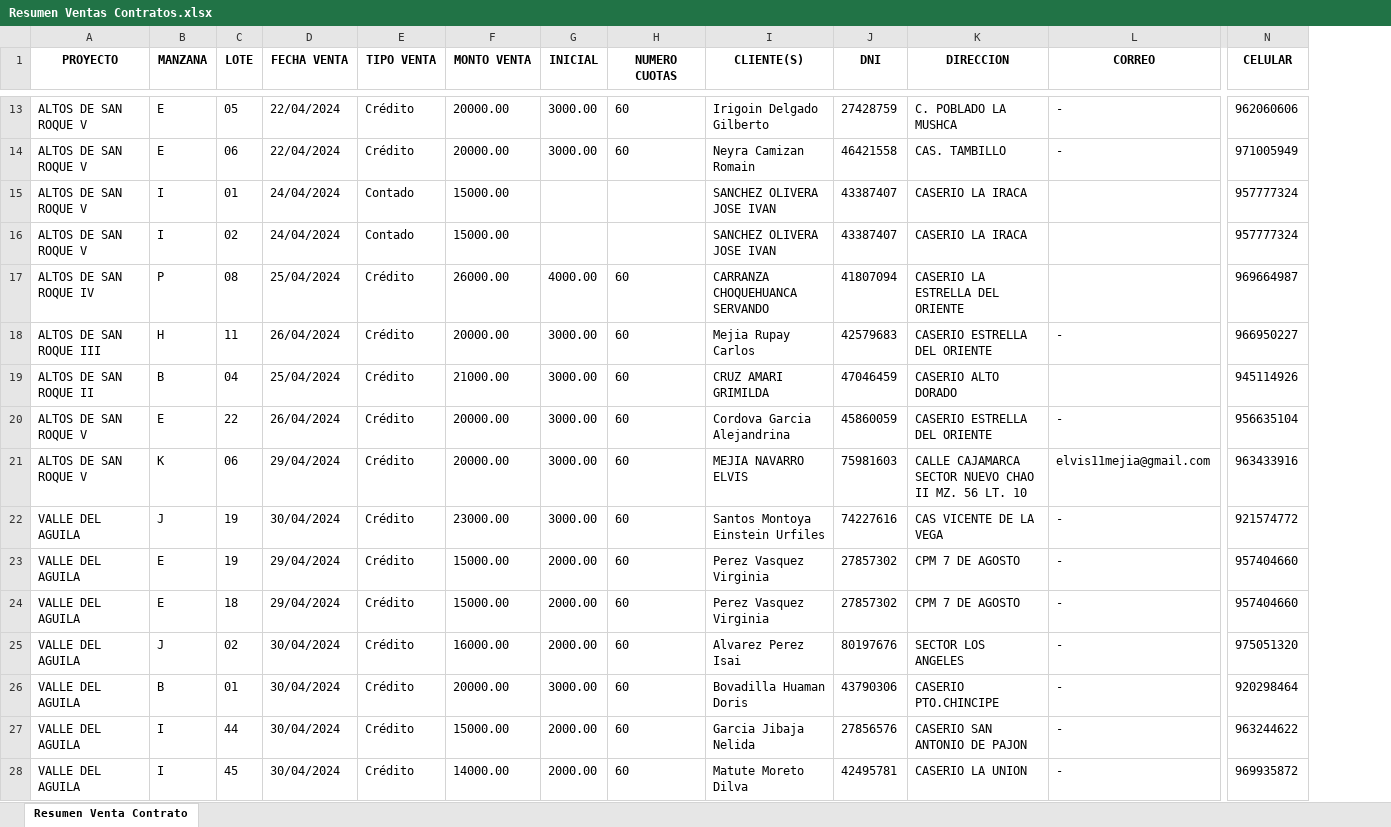
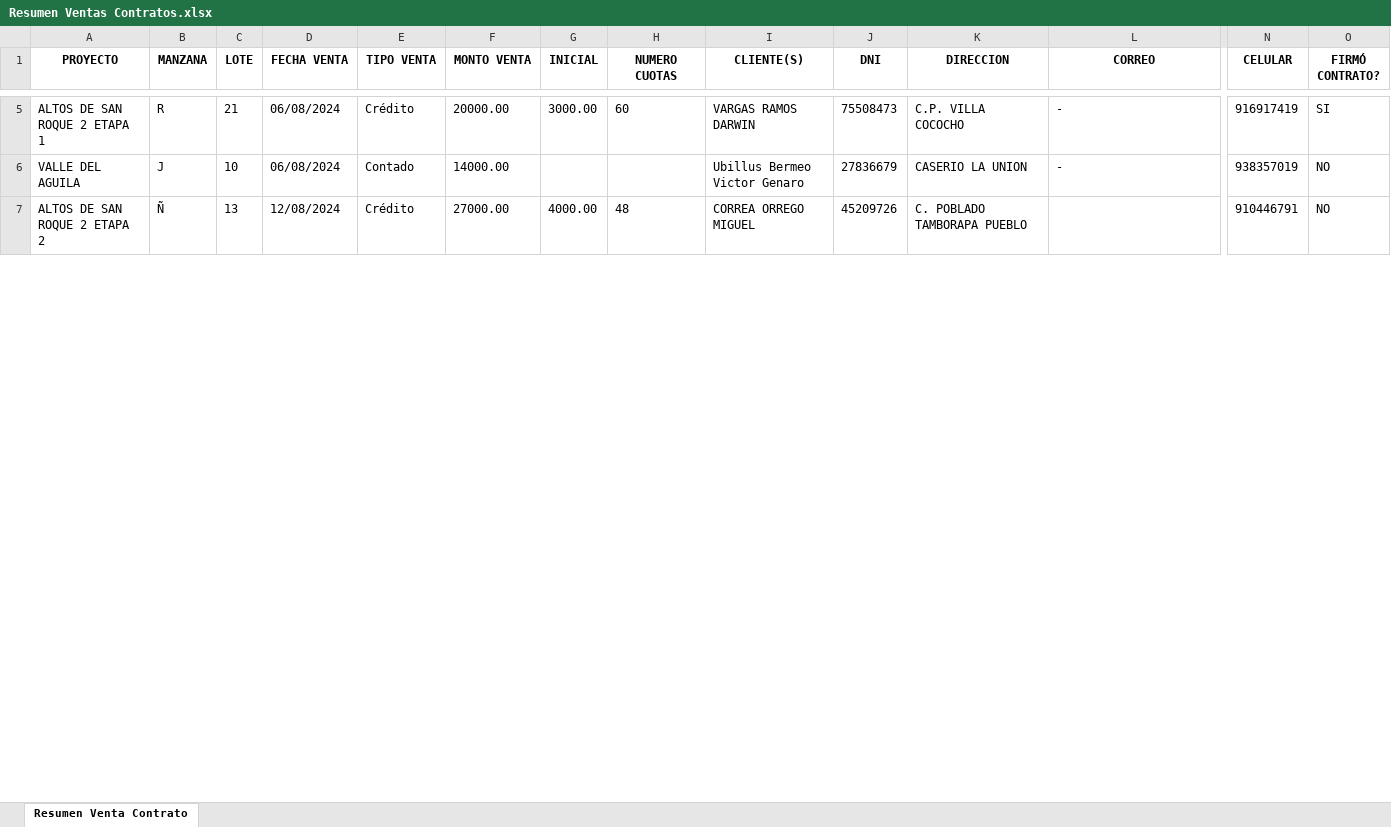
Before and after one commit to JoanDiazEsquerre/sistema-aldasa, an Excel workbook: src/main/webapp/WEB-INF/fileAttachments/Resumen Ventas Contratos.xlsx, sheet Resumen Venta Contrato, drawn as a sheet; only a part is shown, gaps mark what is left out; values as stored, in another font and other column widths than the file's, no borders; removed rows and columns are numbered as before the commit, all else as after; rows hold the shown columns only; the diff covers the shown part only; the diff names each change by its address in the sheet, - before the commit and + after, or states it on an @@ line.

```diff
--- a/src/main/webapp/WEB-INF/fileAttachments/Resumen Ventas Contratos.xlsx (sheet Resumen Venta Contrato)
+++ b/src/main/webapp/WEB-INF/fileAttachments/Resumen Ventas Contratos.xlsx (sheet Resumen Venta Contrato)
+column O (FIRMÓ CONTRATO?), rows 5-6: SI | NO
-A5 (PROYECTO): ALTOS DE SAN ROQUE V
+A5 (PROYECTO): ALTOS DE SAN ROQUE 2 ETAPA 1
-B5 (MANZANA): E
+B5 (MANZANA): R
-C5 (LOTE): 05
+C5 (LOTE): 21
-D5 (FECHA VENTA): 22/04/2024
+D5 (FECHA VENTA): 06/08/2024
-I5 (CLIENTE(S)): Irigoin Delgado Gilberto
+I5 (CLIENTE(S)): VARGAS RAMOS DARWIN
-J5 (DNI): 27428759
+J5 (DNI): 75508473
-K5 (DIRECCION): C. POBLADO LA MUSHCA
+K5 (DIRECCION): C.P. VILLA COCOCHO
-N5 (CELULAR): 962060606
+N5 (CELULAR): 916917419
-row 14: ALTOS DE SAN ROQUE V | E | 06 | 22/04/2024 | Crédito | 20000.00 | 3000.00 | 60 | Neyra Camizan Romain | 46421558 | CAS. TAMBILLO | - | 971005949
-row 15: ALTOS DE SAN ROQUE V | I | 01 | 24/04/2024 | Contado | 15000.00 |  |  | SANCHEZ OLIVERA JOSE IVAN | 43387407 | CASERIO LA IRACA |  | 957777324
-row 16: ALTOS DE SAN ROQUE V | I | 02 | 24/04/2024 | Contado | 15000.00 |  |  | SANCHEZ OLIVERA JOSE IVAN | 43387407 | CASERIO LA IRACA |  | 957777324
-row 17: ALTOS DE SAN ROQUE IV | P | 08 | 25/04/2024 | Crédito | 26000.00 | 4000.00 | 60 | CARRANZA CHOQUEHUANCA SERVANDO | 41807094 | CASERIO LA ESTRELLA DEL ORIENTE |  | 969664987
-row 18: ALTOS DE SAN ROQUE III | H | 11 | 26/04/2024 | Crédito | 20000.00 | 3000.00 | 60 | Mejia Rupay Carlos | 42579683 | CASERIO ESTRELLA DEL ORIENTE | - | 966950227
-row 19: ALTOS DE SAN ROQUE II | B | 04 | 25/04/2024 | Crédito | 21000.00 | 3000.00 | 60 | CRUZ AMARI GRIMILDA | 47046459 | CASERIO ALTO DORADO |  | 945114926
-row 20: ALTOS DE SAN ROQUE V | E | 22 | 26/04/2024 | Crédito | 20000.00 | 3000.00 | 60 | Cordova Garcia Alejandrina | 45860059 | CASERIO ESTRELLA DEL ORIENTE | - | 956635104
-row 21: ALTOS DE SAN ROQUE V | K | 06 | 29/04/2024 | Crédito | 20000.00 | 3000.00 | 60 | MEJIA NAVARRO ELVIS | 75981603 | CALLE CAJAMARCA SECTOR NUEVO CHAO II MZ. 56 LT. 10 | elvis11mejia@gmail.com | 963433916
-row 22: VALLE DEL AGUILA | J | 19 | 30/04/2024 | Crédito | 23000.00 | 3000.00 | 60 | Santos Montoya Einstein Urfiles | 74227616 | CAS VICENTE DE LA VEGA | - | 921574772
-row 23: VALLE DEL AGUILA | E | 19 | 29/04/2024 | Crédito | 15000.00 | 2000.00 | 60 | Perez Vasquez Virginia | 27857302 | CPM 7 DE AGOSTO | - | 957404660
-row 24: VALLE DEL AGUILA | E | 18 | 29/04/2024 | Crédito | 15000.00 | 2000.00 | 60 | Perez Vasquez Virginia | 27857302 | CPM 7 DE AGOSTO | - | 957404660
-row 25: VALLE DEL AGUILA | J | 02 | 30/04/2024 | Crédito | 16000.00 | 2000.00 | 60 | Alvarez Perez Isai | 80197676 | SECTOR LOS ANGELES | - | 975051320
-row 26: VALLE DEL AGUILA | B | 01 | 30/04/2024 | Crédito | 20000.00 | 3000.00 | 60 | Bovadilla Huaman Doris | 43790306 | CASERIO PTO.CHINCIPE | - | 920298464
-row 27: VALLE DEL AGUILA | I | 44 | 30/04/2024 | Crédito | 15000.00 | 2000.00 | 60 | Garcia Jibaja Nelida | 27856576 | CASERIO SAN ANTONIO DE PAJON | - | 963244622
-B6 (MANZANA): I
+B6 (MANZANA): J
-C6 (LOTE): 45
+C6 (LOTE): 10
-D6 (FECHA VENTA): 30/04/2024
+D6 (FECHA VENTA): 06/08/2024
-E6 (TIPO VENTA): Crédito
+E6 (TIPO VENTA): Contado
-G6 (INICIAL): 2000.00
+G6 (INICIAL): (empty)
-H6 (NUMERO CUOTAS): 60
+H6 (NUMERO CUOTAS): (empty)
-I6 (CLIENTE(S)): Matute Moreto Dilva
+I6 (CLIENTE(S)): Ubillus Bermeo Victor Genaro
-J6 (DNI): 42495781
+J6 (DNI): 27836679
-N6 (CELULAR): 969935872
+N6 (CELULAR): 938357019
+row 7: ALTOS DE SAN ROQUE 2 ETAPA 2 | Ñ | 13 | 12/08/2024 | Crédito | 27000.00 | 4000.00 | 48 | CORREA ORREGO MIGUEL | 45209726 | C. POBLADO TAMBORAPA PUEBLO |  | 910446791 | NO
```
Also changed, not shown: 52 added rows, 10 removed rows and 26 edited cells elsewhere in this sheet, src/main/webapp/WEB-INF/fileAttachments/Reporte Movimientos.xlsx, src/main/webapp/WEB-INF/fileAttachments/Reporte de Documento de Ventas.xlsx, 57 other files.
